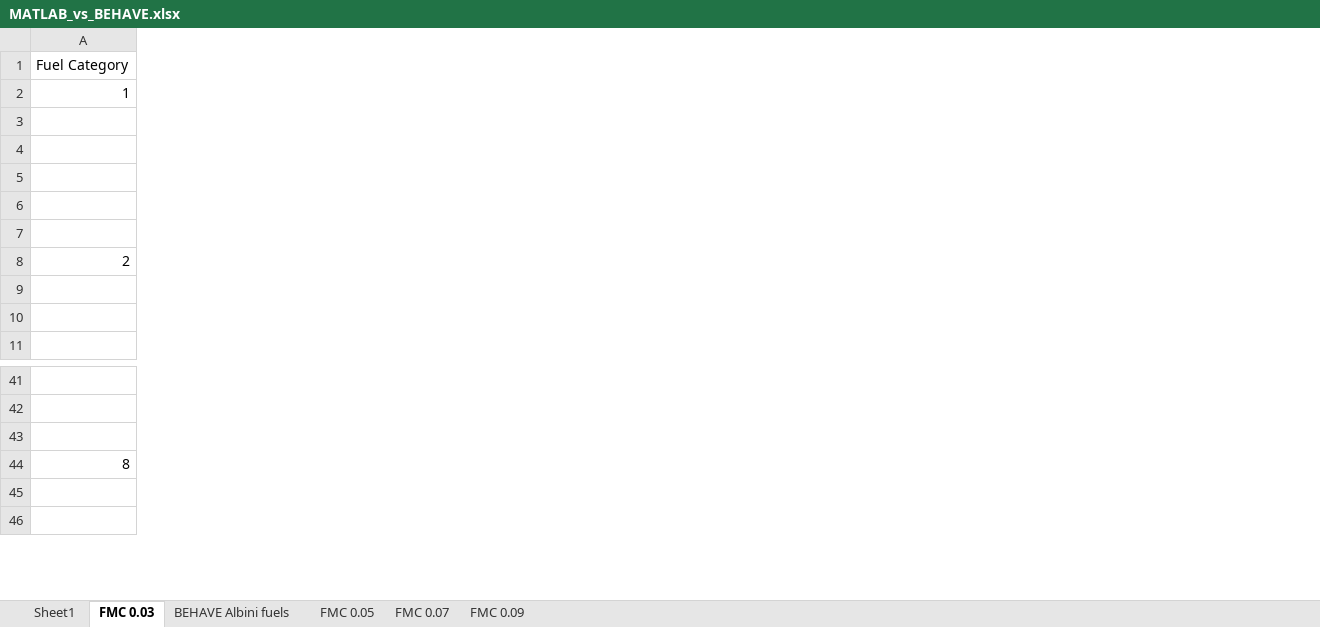
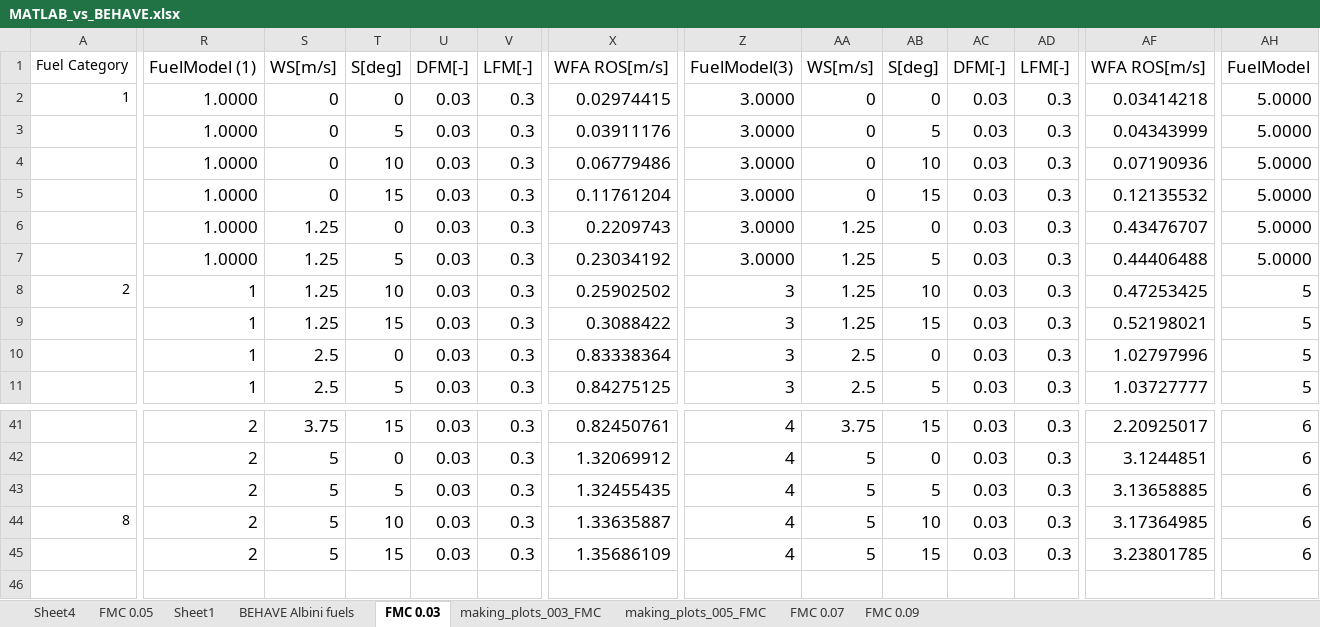
Before and after one commit to Jeremy-Benik/40_Scott_Burgen_WRF_Implementation, an Excel workbook: Data/MATLAB_vs_BEHAVE.xlsx, sheet FMC 0.03, drawn as a sheet; only a part is shown, gaps mark what is left out; values as stored, in another font and other column widths than the file's, no borders; charts and pictures not drawn; rows hold the shown columns only; the diff covers the shown part only; the diff names each change by its address in the sheet, - before the commit and + after, or states it on an @@ line.

Commit message:
moving around technosylva filder and making it more organized as well as adding in the excel sheets

```diff
--- a/Data/MATLAB_vs_BEHAVE.xlsx (sheet FMC 0.03)
+++ b/Data/MATLAB_vs_BEHAVE.xlsx (sheet FMC 0.03)
+sheet tab: Sheet4
+sheet tab: making_plots_003_FMC
+sheet tab: making_plots_005_FMC
@@ sheet tab order changed: Sheet4 | FMC 0.05 | Sheet1 | BEHAVE Albini fuels | FMC 0.03 | making_plots_003_FMC | making_plots_005_FMC | FMC 0.07 | FMC 0.09 @@
+column R, rows 1-11: FuelModel (1) | 1.0000 | 1.0000 | 1.0000 | 1.0000 | 1.0000 | 1.0000 | 1 | 1 | 1 | 1; rows 41-45: all 2
+column S, rows 1-11: WS[m/s] | 0 | 0 | 0 | 0 | 1.25 | 1.25 | 1.25 | 1.25 | 2.5 | 2.5; rows 41-45: 3.75 | 5 | 5 | 5 | 5
+column T, rows 1-11: S[deg] | 0 | 5 | 10 | 15 | 0 | 5 | 10 | 15 | 0 | 5; rows 41-45: 15 | 0 | 5 | 10 | 15
+column U, rows 1-11: DFM[-] | 0.03 | 0.03 | 0.03 | 0.03 | 0.03 | 0.03 | 0.03 | 0.03 | 0.03 | 0.03; rows 41-45: all 0.03
+column V, rows 1-11: LFM[-] | 0.3 | 0.3 | 0.3 | 0.3 | 0.3 | 0.3 | 0.3 | 0.3 | 0.3 | 0.3; rows 41-45: all 0.3
+column X, rows 1-11: WFA ROS[m/s] | 0.02974415 | 0.03911176 | 0.06779486 | 0.11761204 | 0.2209743 | 0.23034192 | 0.25902502 | 0.3088422 | 0.83338364 | 0.84275125; rows 41-45: 0.82450761 | 1.32069912 | 1.32455435 | 1.33635887 | 1.35686109
+column Z, rows 1-11: FuelModel(3) | 3.0000 | 3.0000 | 3.0000 | 3.0000 | 3.0000 | 3.0000 | 3 | 3 | 3 | 3; rows 41-45: all 4
+column AA, rows 1-11: WS[m/s] | 0 | 0 | 0 | 0 | 1.25 | 1.25 | 1.25 | 1.25 | 2.5 | 2.5; rows 41-45: 3.75 | 5 | 5 | 5 | 5
+column AB, rows 1-11: S[deg] | 0 | 5 | 10 | 15 | 0 | 5 | 10 | 15 | 0 | 5; rows 41-45: 15 | 0 | 5 | 10 | 15
+column AC, rows 1-11: DFM[-] | 0.03 | 0.03 | 0.03 | 0.03 | 0.03 | 0.03 | 0.03 | 0.03 | 0.03 | 0.03; rows 41-45: all 0.03
+column AD, rows 1-11: LFM[-] | 0.3 | 0.3 | 0.3 | 0.3 | 0.3 | 0.3 | 0.3 | 0.3 | 0.3 | 0.3; rows 41-45: all 0.3
+column AF, rows 1-11: WFA ROS[m/s] | 0.03414218 | 0.04343999 | 0.07190936 | 0.12135532 | 0.43476707 | 0.44406488 | 0.47253425 | 0.52198021 | 1.02797996 | 1.03727777; rows 41-45: 2.20925017 | 3.1244851 | 3.13658885 | 3.17364985 | 3.23801785
+column AH, rows 1-11: FuelModel | 5.0000 | 5.0000 | 5.0000 | 5.0000 | 5.0000 | 5.0000 | 5 | 5 | 5 | 5; rows 41-45: all 6
-row 43: (empty)
+row 43:  | 2 | 5 | 5 | 0.03 | 0.3 | 1.32455435 | 4 | 5 | 5 | 0.03 | 0.3 | 3.13658885 | 6
```
Also changed, not shown: 44 added columns and 16 removed columns elsewhere in this sheet, sheet FMC 0.05, formulas that keep their value, hidden cells, charts or pictures, 11 other files.
